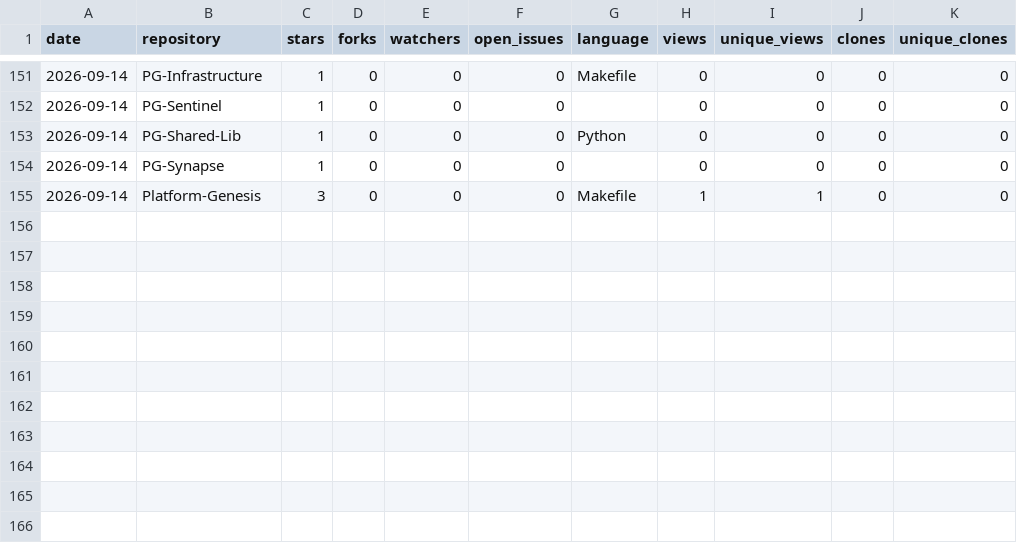
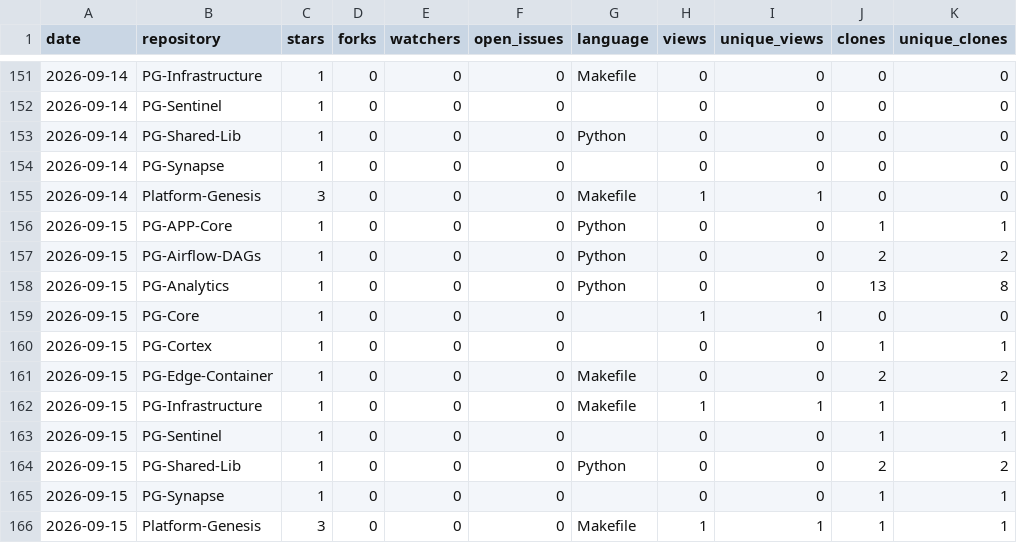
Before and after one commit to Junwu0615/PG-Analytics, a CSV file: history/2026-09-history.csv, drawn as a sheet; only a part is shown, gaps mark what is left out.

```diff
--- a/history/2026-09-history.csv
+++ b/history/2026-09-history.csv
@@ -155 +155,12 @@ date,repository,stars,forks,watchers,open_issues,language,views,unique_views,clo
 2026-09-14,Platform-Genesis,3,0,0,0,Makefile,1,1,0,0
+2026-09-15,PG-APP-Core,1,0,0,0,Python,0,0,1,1
+2026-09-15,PG-Airflow-DAGs,1,0,0,0,Python,0,0,2,2
+2026-09-15,PG-Analytics,1,0,0,0,Python,0,0,13,8
+2026-09-15,PG-Core,1,0,0,0,,1,1,0,0
+2026-09-15,PG-Cortex,1,0,0,0,,0,0,1,1
+2026-09-15,PG-Edge-Container,1,0,0,0,Makefile,0,0,2,2
+2026-09-15,PG-Infrastructure,1,0,0,0,Makefile,1,1,1,1
+2026-09-15,PG-Sentinel,1,0,0,0,,0,0,1,1
+2026-09-15,PG-Shared-Lib,1,0,0,0,Python,0,0,2,2
+2026-09-15,PG-Synapse,1,0,0,0,,0,0,1,1
+2026-09-15,Platform-Genesis,3,0,0,0,Makefile,1,1,1,1
```
Also changed, not shown: 18 other files.
